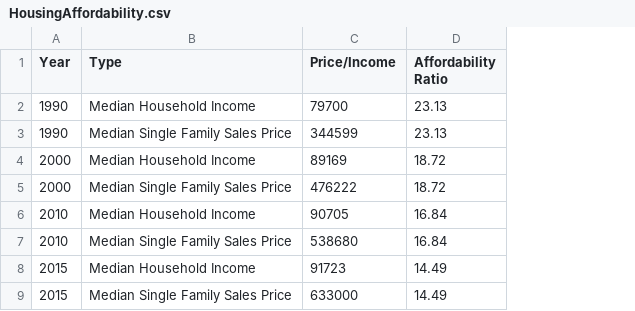
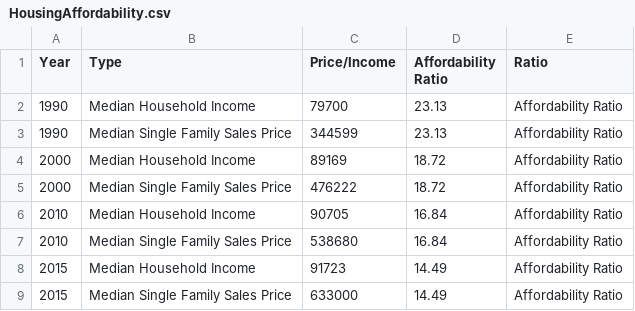
Before and after one commit to d59gibson/masterplan, a CSV file: housing/HousingAffordability.csv, drawn as a sheet; the diff names each change by its address in the sheet, - before the commit and + after, or states it on an @@ line.

Commit message:
update data and attribute

```diff
--- a/housing/HousingAffordability.csv
+++ b/housing/HousingAffordability.csv
+column E (Ratio), rows 2-9: all Affordability Ratio
```
Also changed, not shown: 1 other file.
